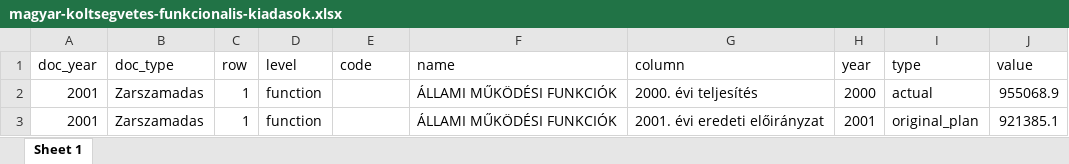
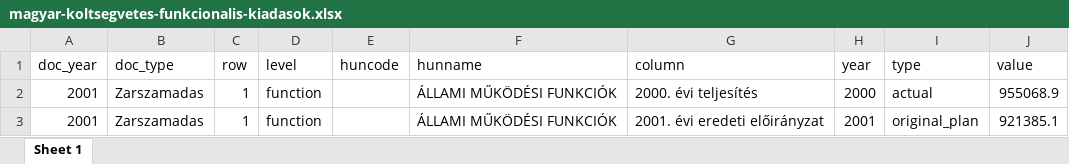
Before and after one commit to ferenci-tamas/magyar-koltsegvetes-adatbazis, an Excel workbook: magyar-koltsegvetes-funkcionalis-kiadasok.xlsx, sheet Sheet 1, drawn as a sheet; only a part is shown; values as stored, in another font and other column widths than the file's, no borders; the diff names each change by its address in the sheet, - before the commit and + after, or states it on an @@ line.

```diff
--- a/magyar-koltsegvetes-funkcionalis-kiadasok.xlsx (sheet Sheet 1)
+++ b/magyar-koltsegvetes-funkcionalis-kiadasok.xlsx (sheet Sheet 1)
-E1: code
+E1: huncode
-F1: name
+F1: hunname
```
Also changed, not shown: 3 other files.
